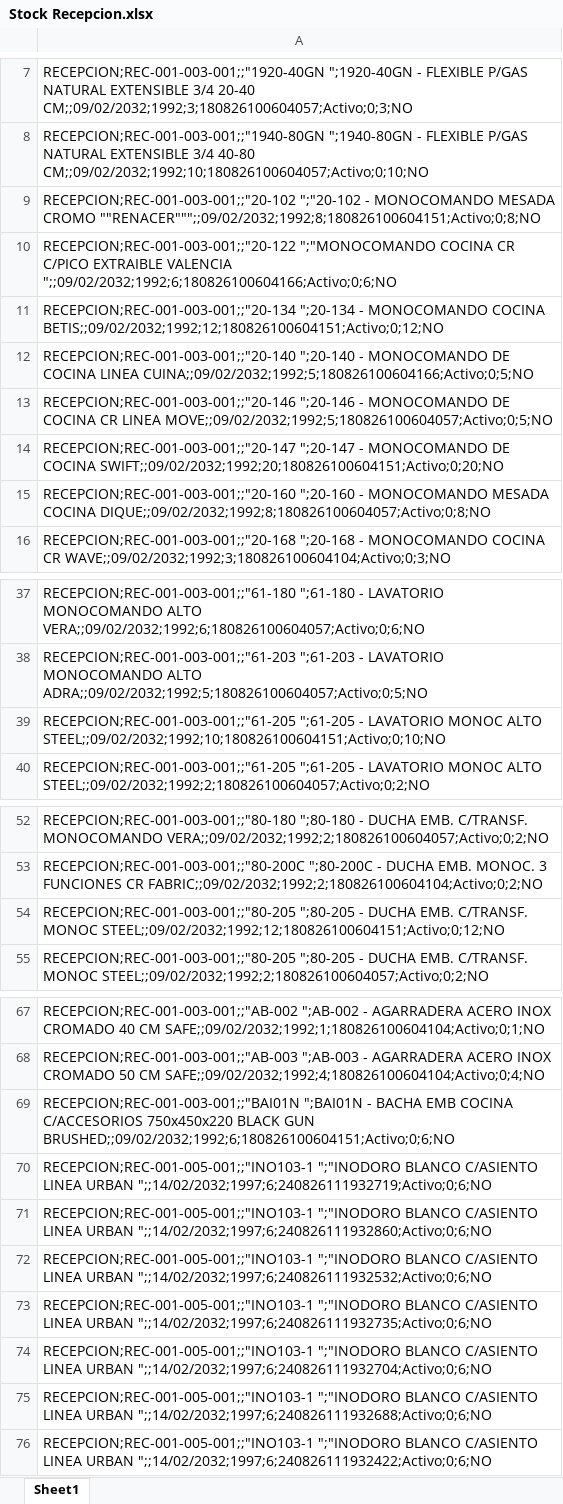
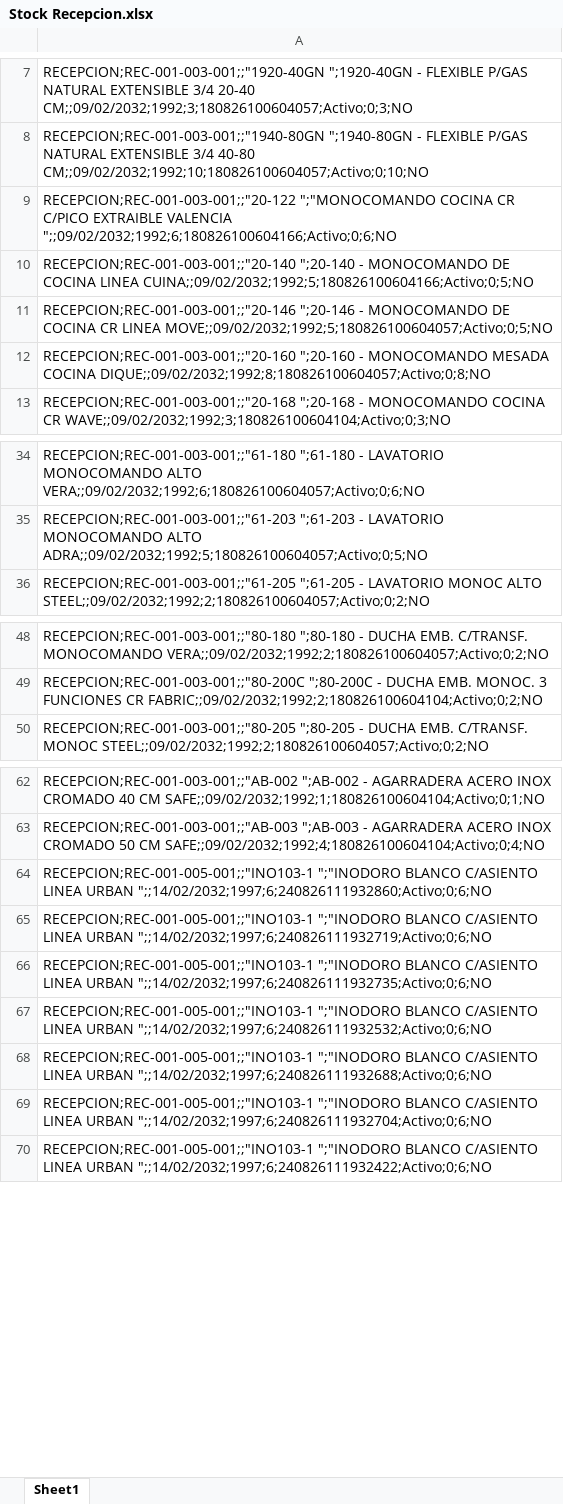
Before and after one commit to IvanGoyena/Logistica-Peirano, an Excel workbook: Data_WMS/Stock Recepcion.xlsx, sheet Sheet1, drawn as a sheet; only a part is shown, gaps mark what is left out; values as stored, in another font and other column widths than the file's, no borders; removed rows and columns are numbered as before the commit, all else as after; the diff covers the shown part only; the diff names each change by its address in the sheet, - before the commit and + after, or states it on an @@ line.

Commit message:
Actualización automática WMS - Stock Recepcion - 27/08/2026 10:24:00

```diff
--- a/Data_WMS/Stock Recepcion.xlsx (sheet Sheet1)
+++ b/Data_WMS/Stock Recepcion.xlsx (sheet Sheet1)
-row 9: RECEPCION;REC-001-003-001;;"20-102 ";"20-102 - MONOCOMANDO MESADA CROMO ""RENACER""";;09/02/2032;1992;8;180826100604151;Activo;0;8;NO
-row 11: RECEPCION;REC-001-003-001;;"20-134 ";20-134 - MONOCOMANDO COCINA BETIS;;09/02/2032;1992;12;180826100604151;Activo;0;12;NO
-row 14: RECEPCION;REC-001-003-001;;"20-147 ";20-147 - MONOCOMANDO DE COCINA SWIFT;;09/02/2032;1992;20;180826100604151;Activo;0;20;NO
-row 39: RECEPCION;REC-001-003-001;;"61-205 ";61-205 - LAVATORIO MONOC ALTO STEEL;;09/02/2032;1992;10;180826100604151;Activo;0;10;NO
-row 54: RECEPCION;REC-001-003-001;;"80-205 ";80-205 - DUCHA EMB. C/TRANSF. MONOC STEEL;;09/02/2032;1992;12;180826100604151;Activo;0;12;NO
-A64: RECEPCION;REC-001-003-001;;"BAI01N ";BAI01N - BACHA EMB COCINA C/ACCESORIOS 750x450x220 BLACK GUN BRUSHED;;09/02/2032;1992;6;180826100604151;Activo;0;6;NO
+A64: RECEPCION;REC-001-005-001;;"INO103-1 ";"INODORO BLANCO C/ASIENTO LINEA URBAN ";;14/02/2032;1997;6;240826111932860;Activo;0;6;NO
-row 71: RECEPCION;REC-001-005-001;;"INO103-1 ";"INODORO BLANCO C/ASIENTO LINEA URBAN ";;14/02/2032;1997;6;240826111932860;Activo;0;6;NO
-row 73: RECEPCION;REC-001-005-001;;"INO103-1 ";"…
+row 66: RECEPCION;REC-001-005-001;;"INO103-1 ";"…
-row 75: RECEPCION;REC-001-005-001;;"INO103-1 ";"…
+row 68: RECEPCION;REC-001-005-001;;"INO103-1 ";"…
```
Also changed, not shown: 29 moved rows elsewhere in this sheet.
